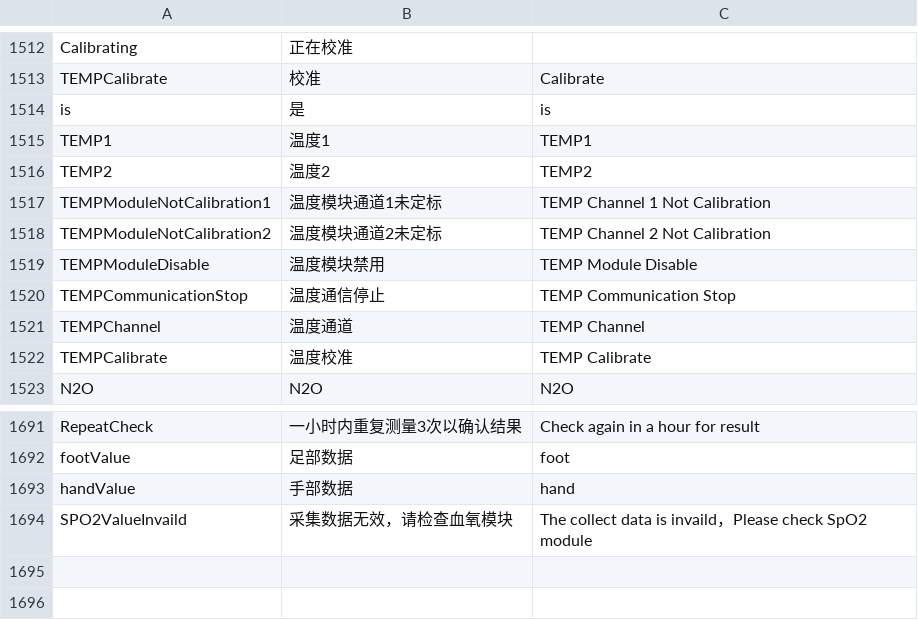
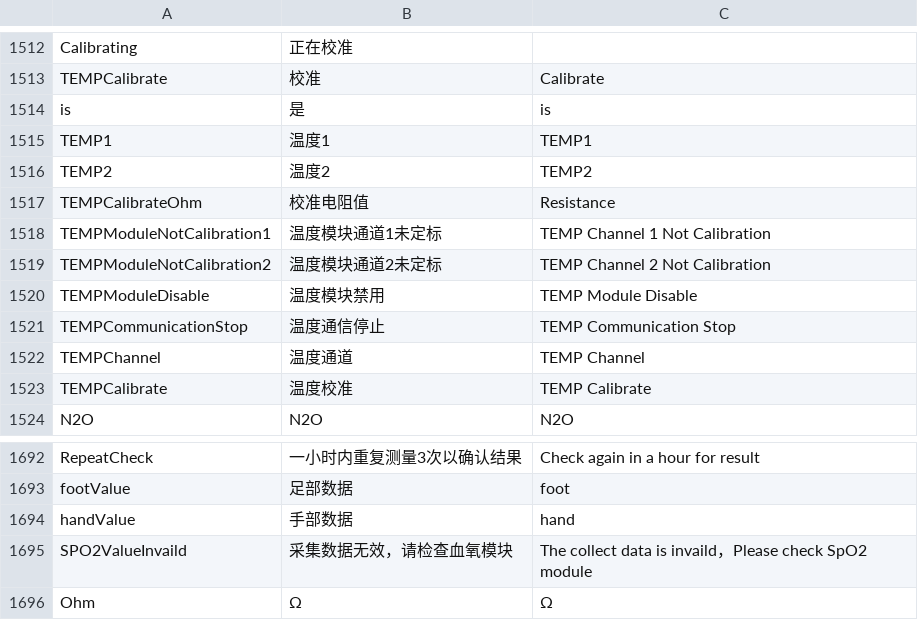
Before and after one commit to 519984307/Appciton, a CSV file: nPM/locale/locale.csv, drawn as a sheet; only a part is shown, gaps mark what is left out.

```diff
--- a/nPM/locale/locale.csv
+++ b/nPM/locale/locale.csv
@@ -1516,2 +1516,3 @@ TEMP1,温度1,TEMP1
 TEMP2,温度2,TEMP2
+TEMPCalibrateOhm,校准电阻值,Resistance
 TEMPModuleNotCalibration1,温度模块通道1未定标,TEMP Channel 1 Not Calibration
@@ -1694 +1695,2 @@ handValue,手部数据,hand
 SPO2ValueInvaild,采集数据无效，请检查血氧模块,The collect data is invaild，Please check SpO2 module
+Ohm,Ω,Ω
```
Also changed, not shown: 1 other file.
